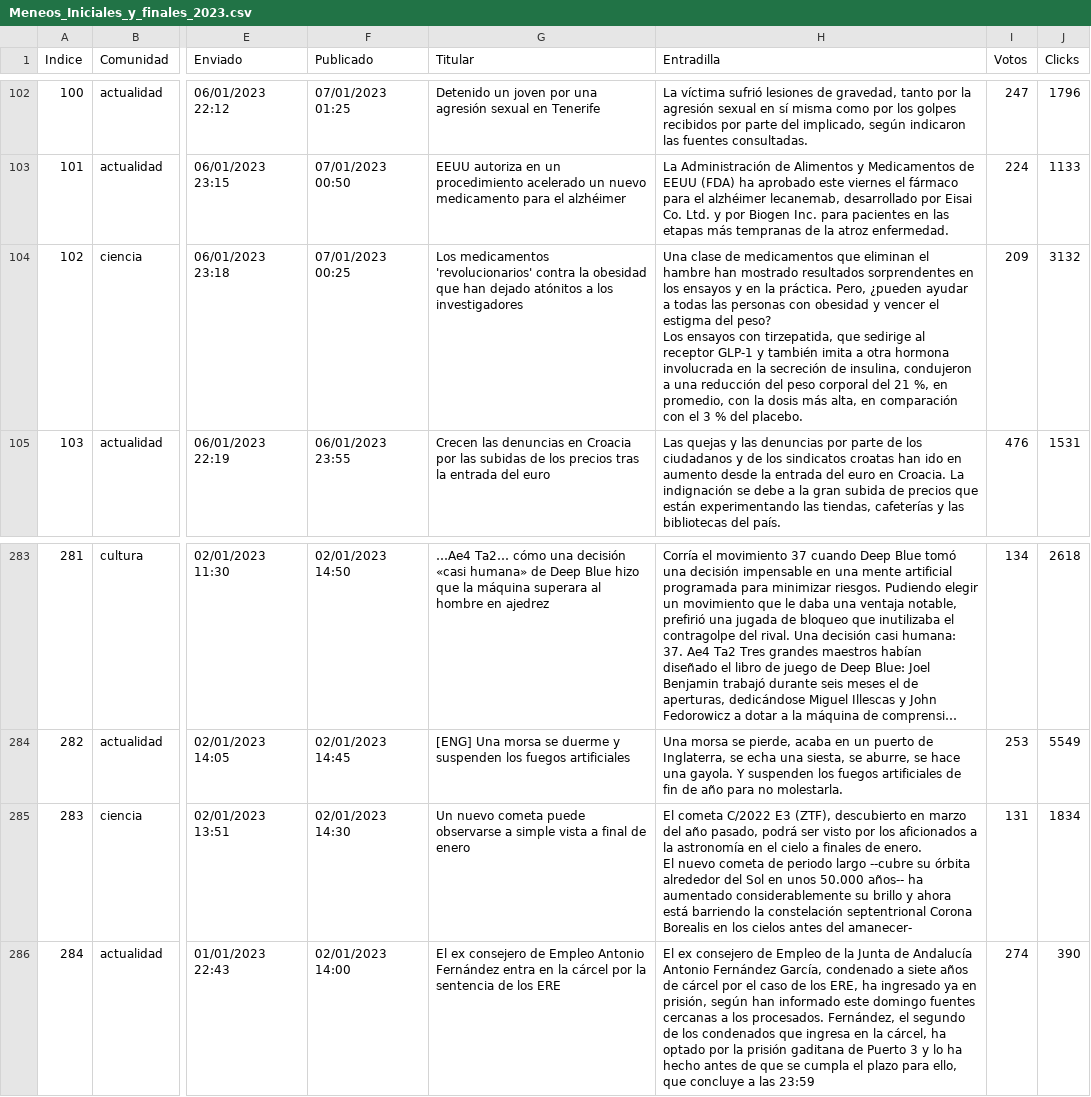
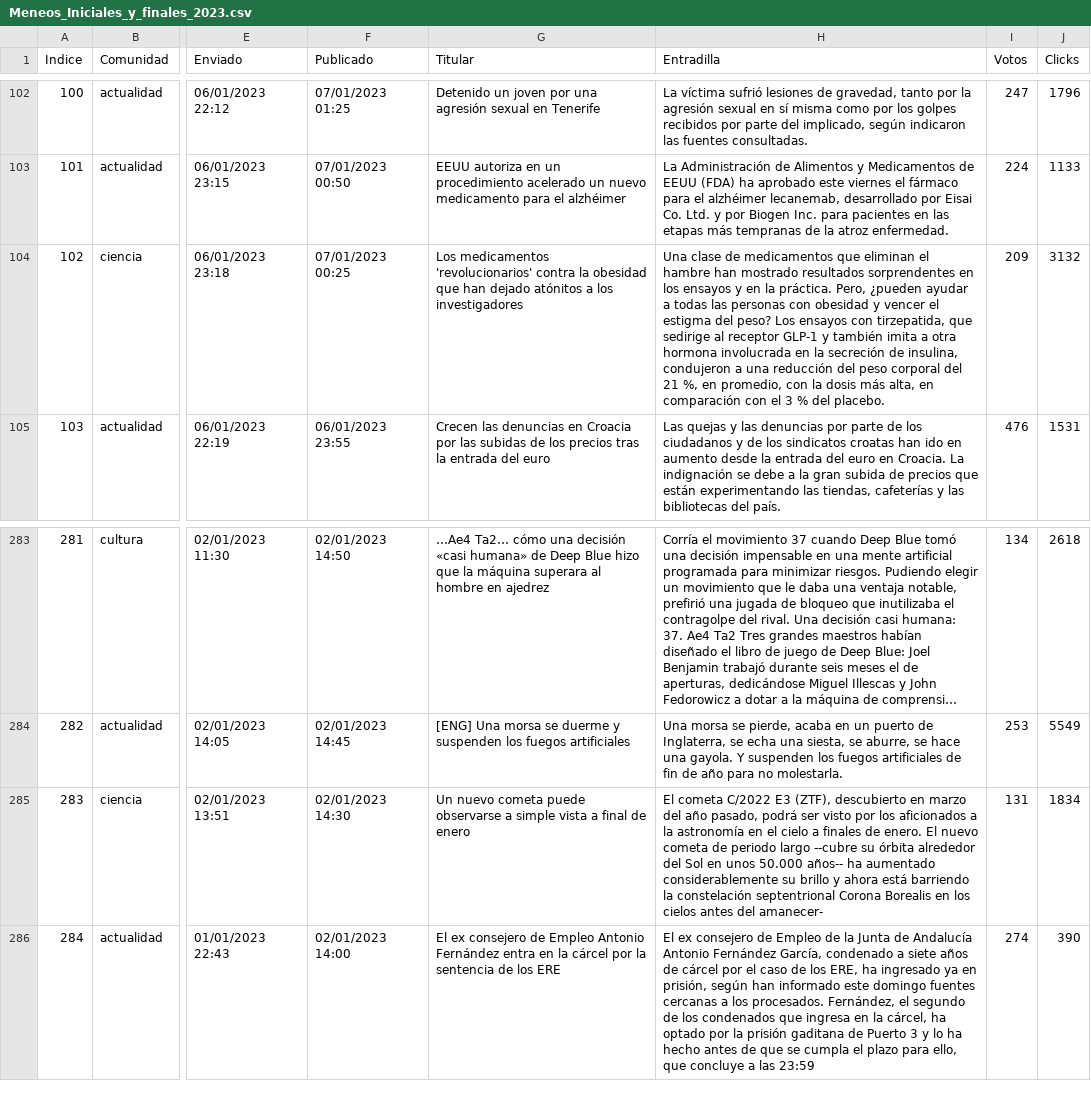
Before and after one commit to RoomProyectos/Proyecto1-ETL, a CSV file: Data/Meneos_Iniciales_y_finales_2023.csv, drawn as a sheet; only a part is shown, gaps mark what is left out; long unchanged cells end in …; the diff names each change by its address in the sheet, - before the commit and + after, or states it on an @@ line.

Commit message:
Corregida muestra

```diff
--- a/Data/Meneos_Iniciales_y_finales_2023.csv
+++ b/Data/Meneos_Iniciales_y_finales_2023.csv
-H104 (Entradilla): …del placebo.
+H104 (Entradilla): …del placebo.
-H285 (Entradilla): …del amanecer-
+H285 (Entradilla): …del amanecer-
```
